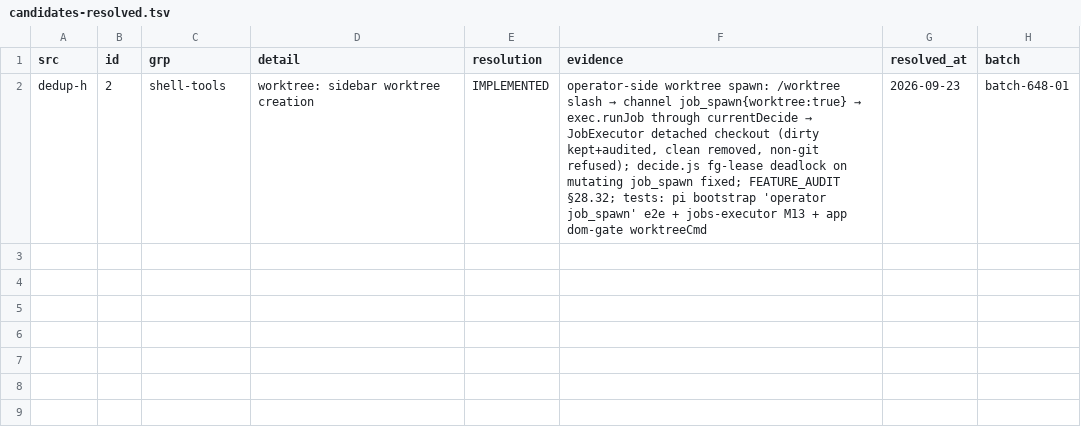
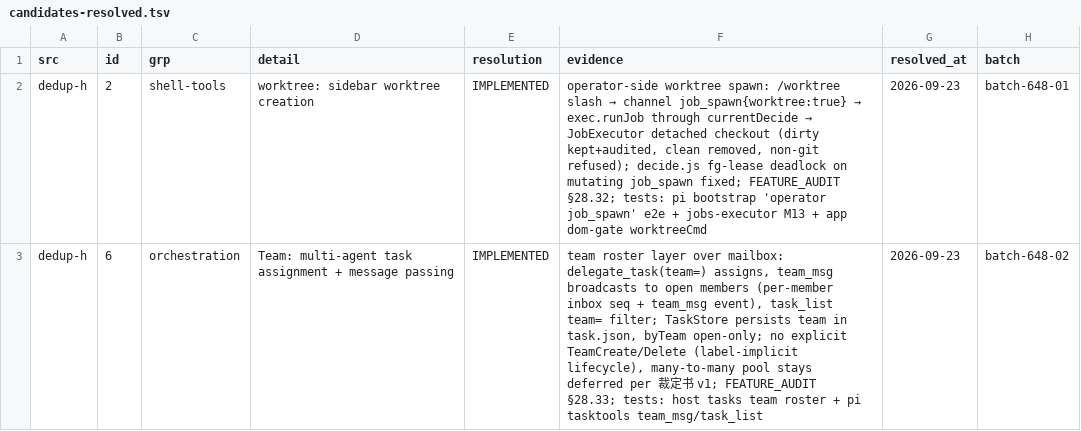
Before and after one commit to ooooooooooooooooooop/personal-ai, a TSV file: research/agent-harness-survey-v1/changelogs/_midreview/candidates-resolved.tsv, drawn as a sheet.

Commit message:
648-candidates #6: team roster over mailbox — delegate_task(team=), team_msg broadcast, task_list filter
- host TaskStore: task.json persists `team`; byTeam() returns open members
  only (closed tasks leave the roster automatically); postInbox passes
  extra fields (team tag) into the stored row
- delegate_task: `team` param groups the spawned task under a shared roster
  (composes with `name=` for addressable members)
- tasktools: new team_msg{team,message} broadcasts one inbox row per open
  member + team_msg event on each; task_list gains team filter + name/team
  fields; TeamCreate/Delete lifecycle stays label-implicit, many-to-many
  pool arbitration remains deferred per 裁定书 v1
- tests: host tasks team roster (persistence + open-only), pi tasktools
  team_msg fanout/task_list filter
- ledger: candidates-resolved.tsv #2 IMPLEMENTED; FEATURE_AUDIT §28.33 +
  agent-teams row updated

```diff
--- a/research/agent-harness-survey-v1/changelogs/_midreview/candidates-resolved.tsv
+++ b/research/agent-harness-survey-v1/changelogs/_midreview/candidates-resolved.tsv
@@ -2 +2,2 @@ src	id	grp	detail	resolution	evidence	resolved_at	batch
 dedup-h	2	shell-tools	worktree: sidebar worktree creation	IMPLEMENTED	operator-side worktree spawn: /worktree slash → channel job_spawn{worktree:true} → exec.runJob through currentDecide → JobExecutor detached checkout (dirty kept+audited, clean removed, non-git refused); decide.js fg-lease deadlock on mutating job_spawn fixed; FEATURE_AUDIT §28.32; tests: pi bootstrap 'operator job_spawn' e2e + jobs-executor M13 + app dom-gate worktreeCmd	2026-09-23	batch-648-01
+dedup-h	6	orchestration	Team: multi-agent task assignment + message passing	IMPLEMENTED	team roster layer over mailbox: delegate_task(team=) assigns, team_msg broadcasts to open members (per-member inbox seq + team_msg event), task_list team= filter; TaskStore persists team in task.json, byTeam open-only; no explicit TeamCreate/Delete (label-implicit lifecycle), many-to-many pool stays deferred per 裁定书 v1; FEATURE_AUDIT §28.33; tests: host tasks team roster + pi tasktools team_msg/task_list	2026-09-23	batch-648-02
```
Also changed, not shown: 6 other files.
